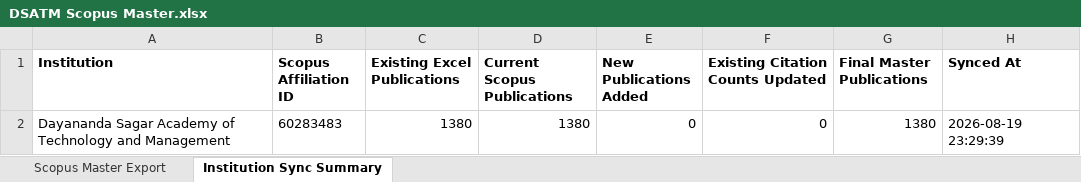
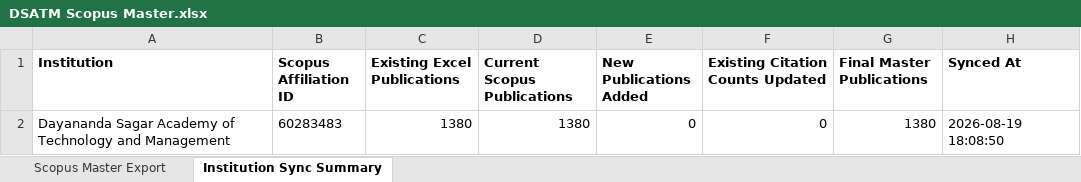
Before and after one commit to shreenidhibs/DSATM-Scopus-AI, an Excel workbook: DSATM Scopus Master.xlsx, sheet Institution Sync Summary, drawn as a sheet; values as stored, in another font and other column widths than the file's, no borders; the diff names each change by its address in the sheet, - before the commit and + after, or states it on an @@ line.

```diff
--- a/DSATM Scopus Master.xlsx (sheet Institution Sync Summary)
+++ b/DSATM Scopus Master.xlsx (sheet Institution Sync Summary)
-H2 (Synced At): 2026-08-19 23:29:39
+H2 (Synced At): 2026-08-19 18:08:50
```
Also changed, not shown: sheet Scopus Master Export.
